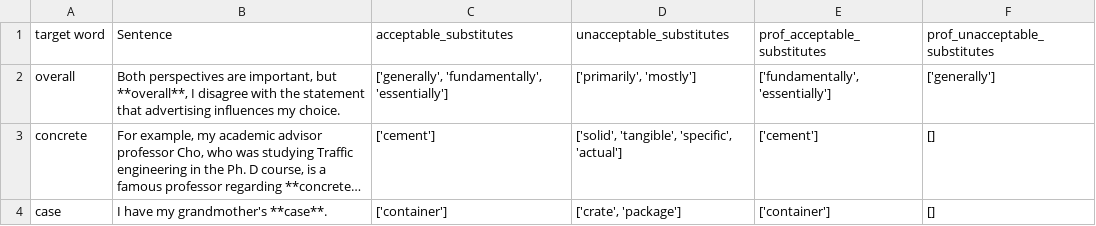
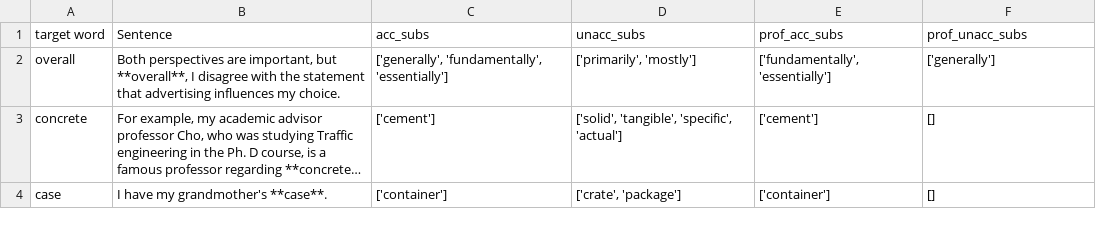
Before and after one commit to BillyZhang24kobe/LS_Proficiency, a CSV file: data/dev/LS-Pro_test_trial_68_final.csv, drawn as a sheet; only a part is shown; long unchanged cells end in ….

Commit message:
uploaded dev and test data, evaluation script

```diff
--- a/data/dev/LS-Pro_test_trial_68_final.csv
+++ b/data/dev/LS-Pro_test_trial_68_final.csv
@@ -1,2 +1,2 @@
-target word,Sentence,acceptable_substitutes,unacceptable_substitutes,prof_acceptable_substitutes,prof_unacceptable_substitutes
+target word,Sentence,acc_subs,unacc_subs,prof_acc_subs,prof_unacc_subs
 overall,"Both perspectives are important, but **overall**, I disagree with the statement that advertising influences my choice.","['generally', 'fundamentally', 'essentially']","['primarily', 'mostly']","['fundamentally', 'essentially']",['generally']
```
Also changed, not shown: 10 other files.
